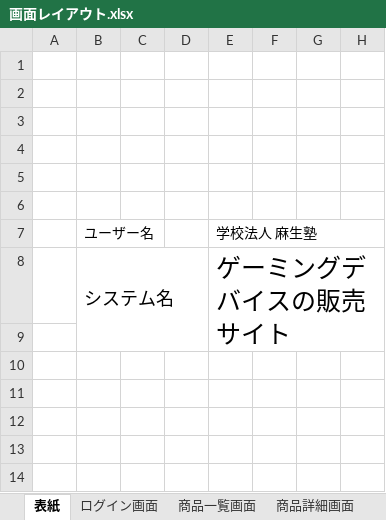
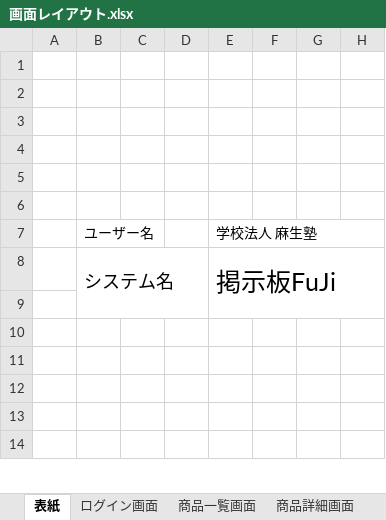
Before and after one commit to fujimondesu/2023Dev3Early, an Excel workbook: 02_画面設計書・モックアップ/画面レイアウト.xlsx, sheet 表紙, drawn as a sheet; only a part is shown; values as stored, in another font and other column widths than the file's, no borders; the diff names each change by its address in the sheet, - before the commit and + after, or states it on an @@ line.

```diff
--- a/02_画面設計書・モックアップ/画面レイアウト.xlsx (sheet 表紙)
+++ b/02_画面設計書・モックアップ/画面レイアウト.xlsx (sheet 表紙)
-E8: ゲーミングデバイスの販売サイト
+E8: 掲示板FuJi
```
Also changed, not shown: 3 other files.
